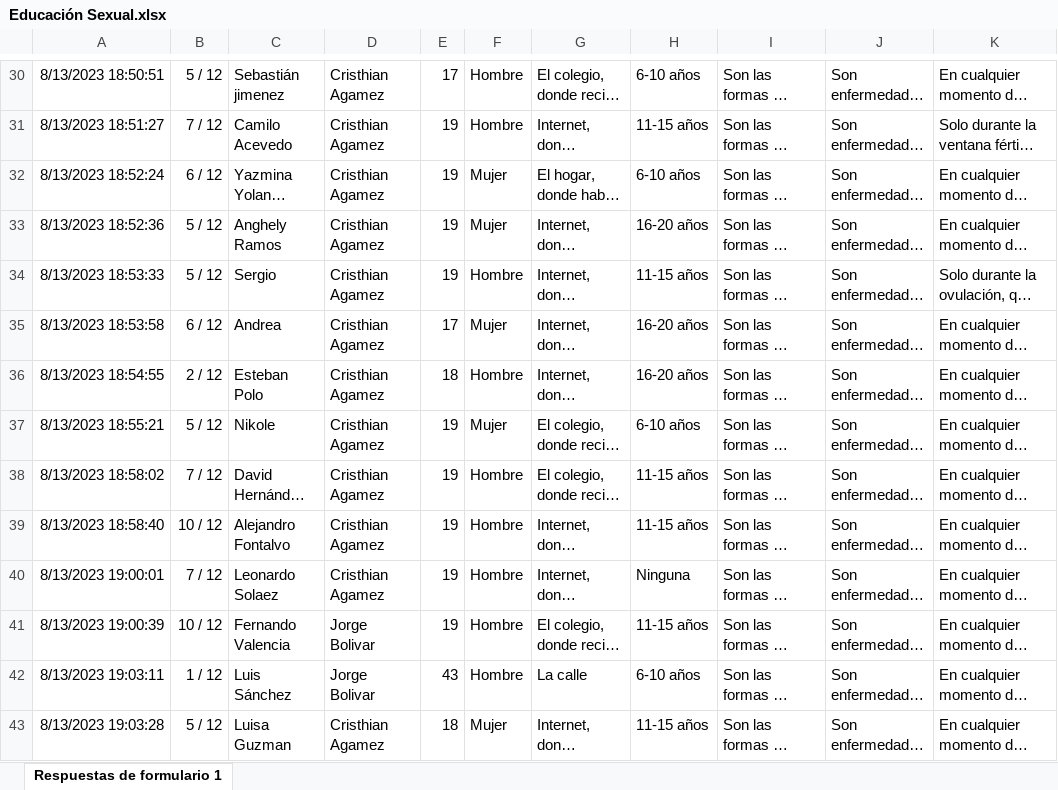
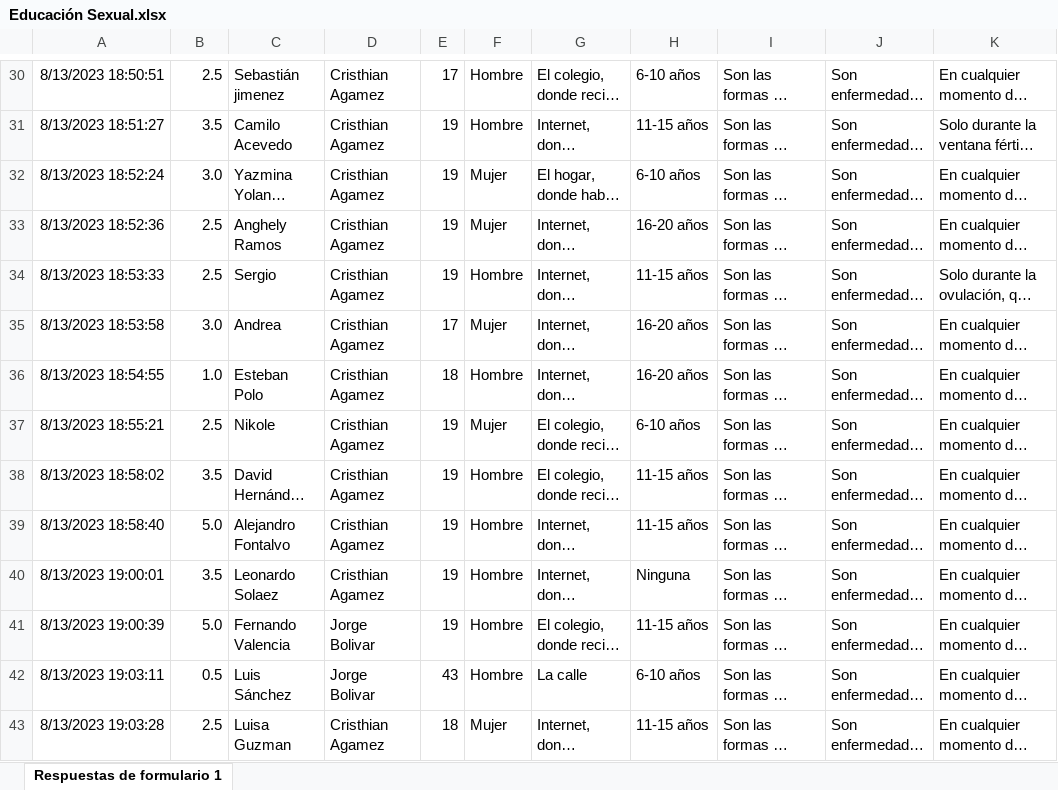
Before and after one commit to CristhianAC/TrabajoDeAnalisisDeDatos, an Excel workbook: Excel/Educación Sexual.xlsx, sheet Respuestas de formulario 1, drawn as a sheet; only a part is shown, gaps mark what is left out; long unchanged cells end in …; values as stored, in another font and other column widths than the file's, no borders; the diff covers the shown part only; the diff names each change by its address in the sheet, - before the commit and + after, or states it on an @@ line.

```diff
--- a/Excel/Educación Sexual.xlsx (sheet Respuestas de formulario 1)
+++ b/Excel/Educación Sexual.xlsx (sheet Respuestas de formulario 1)
-B30: 5 / 12
+B30: 2.5
-B31: 7 / 12
+B31: 3.5
-B32: 6 / 12
+B32: 3.0
-B33:B34: 5 / 12
+B33:B34: 2.5
-B35: 6 / 12
+B35: 3.0
-B36: 2 / 12
+B36: 1.0
-B37: 5 / 12
+B37: 2.5
-B38: 7 / 12
+B38: 3.5
-B39: 10 / 12
+B39: 5.0
-B40: 7 / 12
+B40: 3.5
-B41: 10 / 12
+B41: 5.0
-B42: 1 / 12
+B42: 0.5
-B43: 5 / 12
+B43: 2.5
```
Also changed, not shown: 137 edited cells elsewhere in this sheet, 1 other file.
